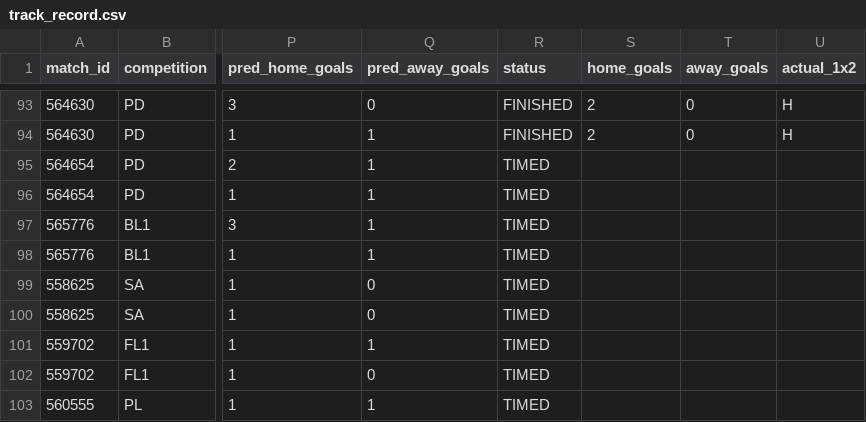
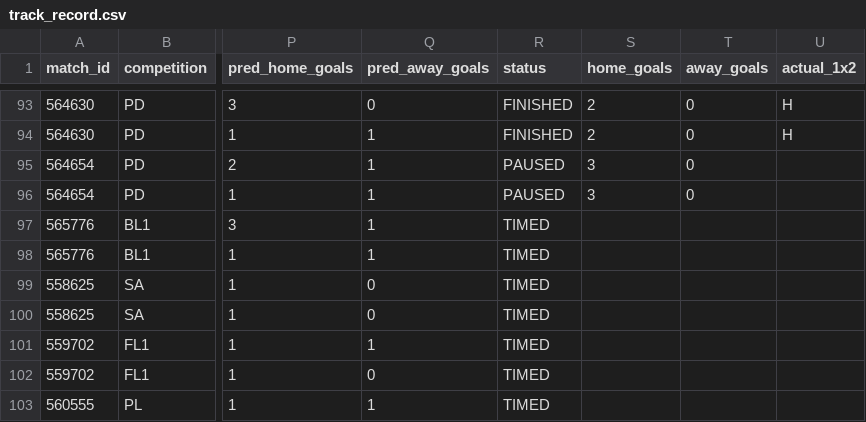
Before and after one commit to isaacruedabiota/FOOTBALL-PREDICTOR, a CSV file: track_record/track_record.csv, drawn as a sheet; only a part is shown, gaps mark what is left out; the diff names each change by its address in the sheet, - before the commit and + after, or states it on an @@ line.

```diff
--- a/track_record/track_record.csv
+++ b/track_record/track_record.csv
-R95:R96 (status): TIMED
+R95:R96 (status): PAUSED
-S95:S96 (home_goals): (empty)
+S95:S96 (home_goals): 3
-T95:T96 (away_goals): (empty)
+T95:T96 (away_goals): 0
```
Also changed, not shown: 1 other file.
